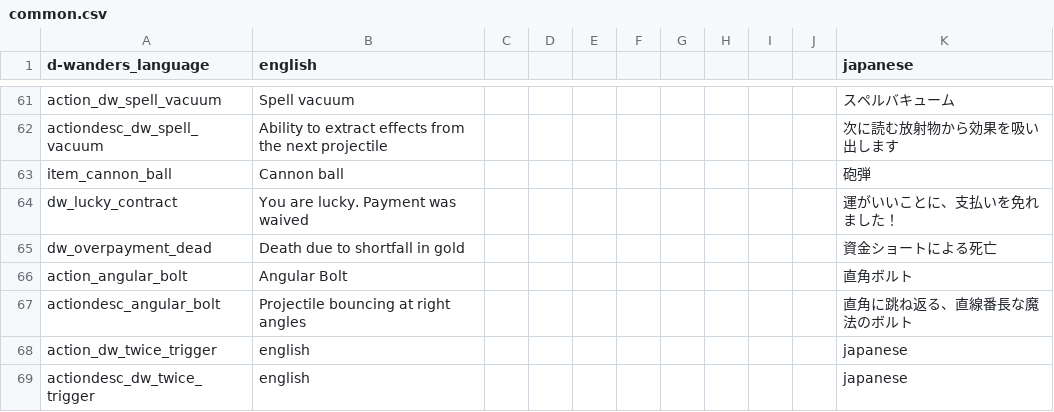
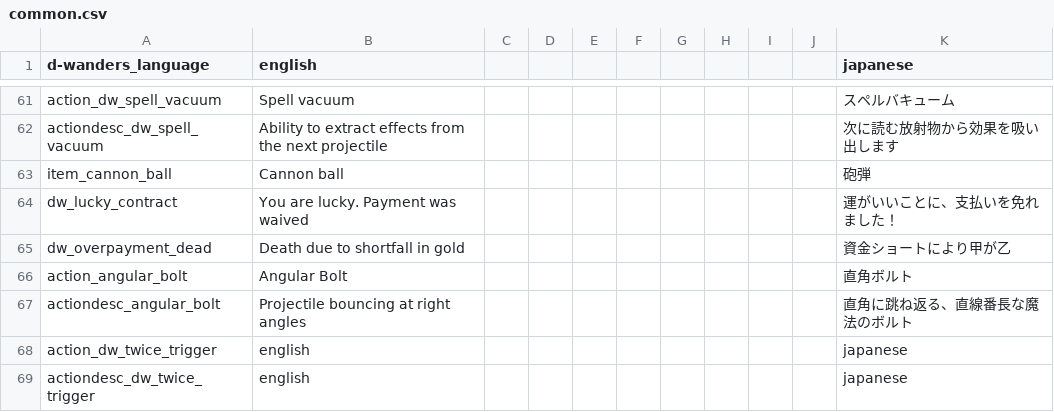
Before and after one commit to den3606/d-wonders, a CSV file: files/translations/common.csv, drawn as a sheet; only a part is shown, gaps mark what is left out.

```diff
--- a/files/translations/common.csv
+++ b/files/translations/common.csv
@@ -64,3 +64,3 @@ item_cannon_ball,Cannon ball,,,,,,,,,砲弾,,,,,
 dw_lucky_contract,"You are lucky. Payment was waived",,,,,,,,,運がいいことに、支払いを免れました！,,,,,
-dw_overpayment_dead,Death due to shortfall in gold,,,,,,,,,資金ショートによる死亡,,,,,
+dw_overpayment_dead,Death due to shortfall in gold,,,,,,,,,資金ショートにより甲が乙,,,,,
 action_angular_bolt,Angular Bolt,,,,,,,,,直角ボルト,,,,,
```
Also changed, not shown: 1 other file.
